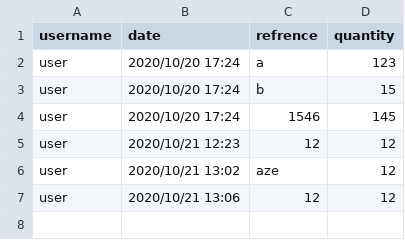
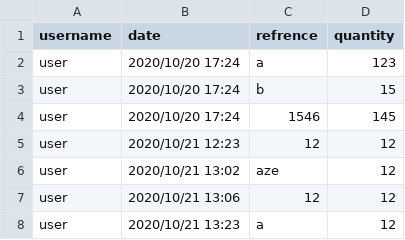
Before and after one commit to HamzaMPSY/qt_app_mts, a CSV file: files/history.csv, drawn as a sheet.

```diff
--- a/files/history.csv
+++ b/files/history.csv
@@ -7 +7,2 @@ user,2020/10/21 13:02,aze,12
 user,2020/10/21 13:06,12,12
+user,2020/10/21 13:23,a,12
```
Also changed, not shown: 1 other file.
